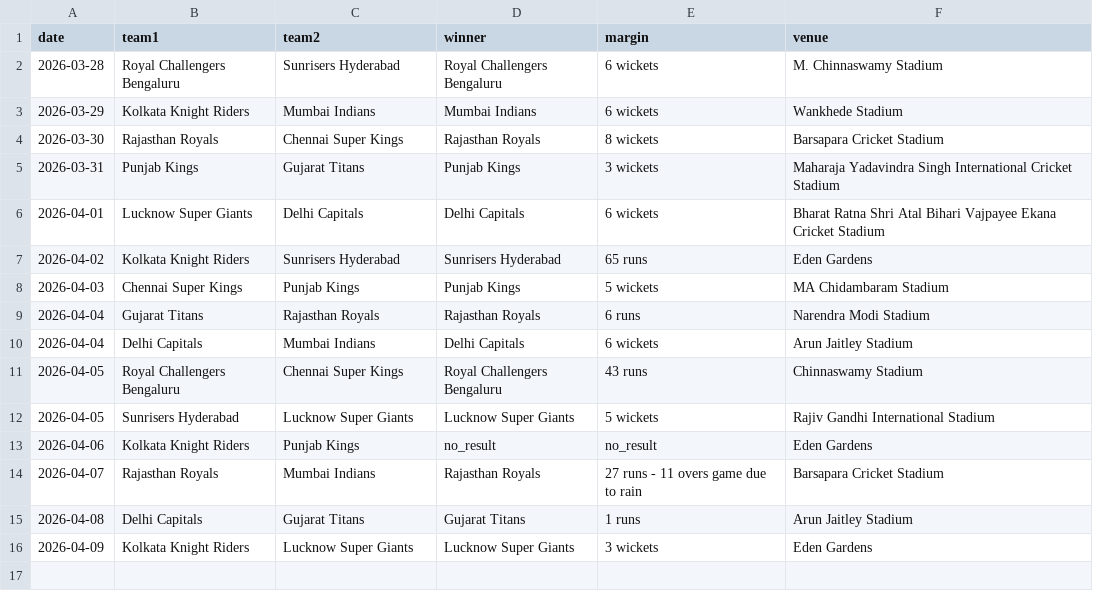
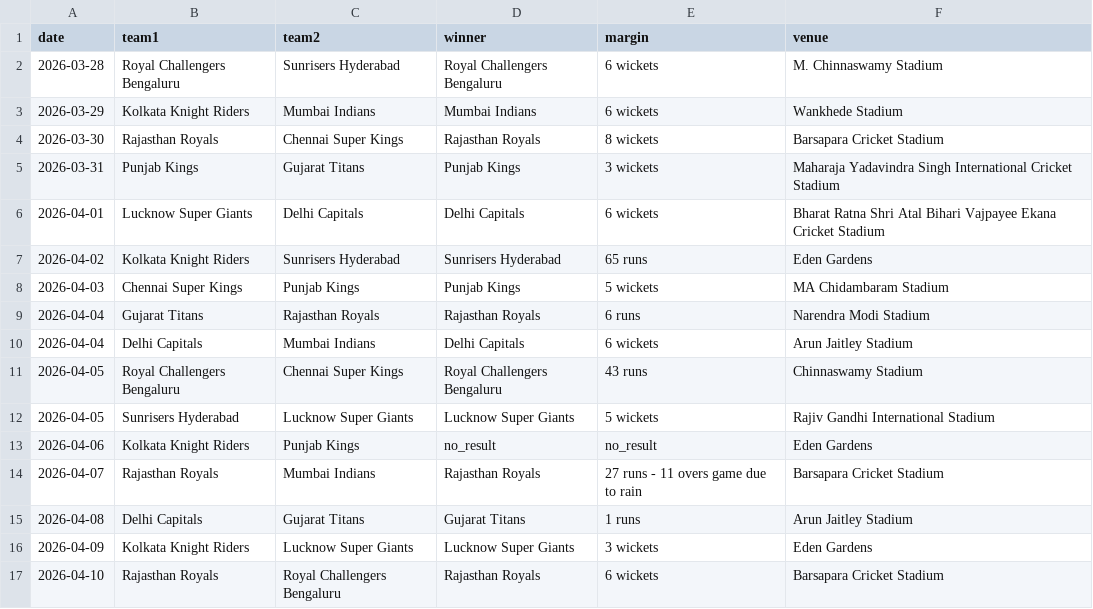
Before and after one commit to mukundladdha/ipl-predictor-website, a CSV file: data/results.csv, drawn as a sheet; the diff names each change by its address in the sheet, - before the commit and + after, or states it on an @@ line.

```diff
--- a/data/results.csv
+++ b/data/results.csv
+row 17: 2026-04-10 | Rajasthan Royals | Royal Challengers Bengaluru | Rajasthan Royals | 6 wickets | Barsapara Cricket Stadium
```
Also changed, not shown: 4 other files.
